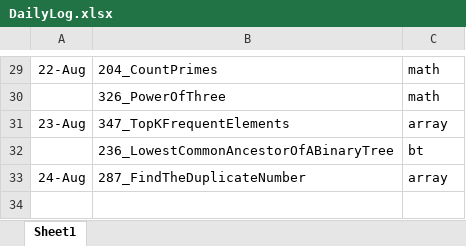
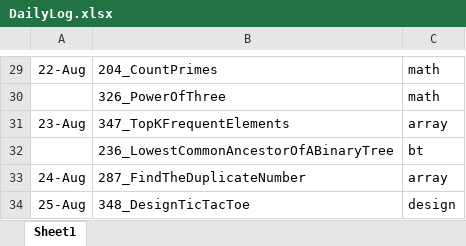
Before and after one commit to jiejackfan/leetcode, an Excel workbook: DailyLog.xlsx, sheet Sheet1, drawn as a sheet; only a part is shown, gaps mark what is left out; values as stored, in another font and other column widths than the file's, no borders; the diff names each change by its address in the sheet, - before the commit and + after, or states it on an @@ line.

```diff
--- a/DailyLog.xlsx (sheet Sheet1)
+++ b/DailyLog.xlsx (sheet Sheet1)
+row 34: 25-Aug | 348_DesignTicTacToe | design
```
Also changed, not shown: 2 other files.
